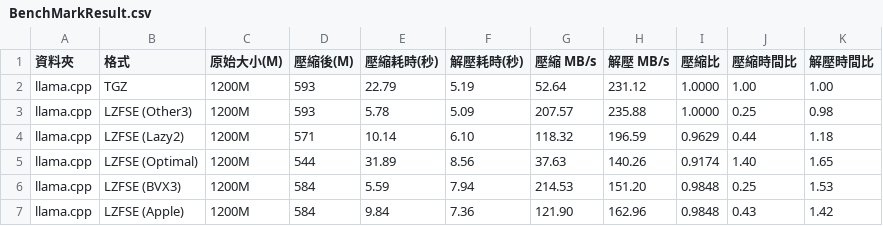
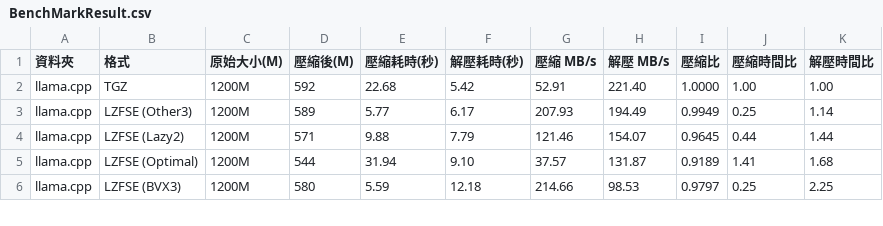
Before and after one commit to raliclo/lzfse2, a CSV file: BenchMarkResult.csv, drawn as a sheet; only a part is shown; the diff covers the shown part only.

Commit message:
R10: 基線再確認 + 磁碟滿載記錄 / Baseline re-confirmation, disk-full incident
- benchmark 10:53–11:02，壓縮比穩定（Optimal 417M/544M，Lazy2 432M/571M）
- 壓縮 MB/s 穩定（±3%）：Optimal claw 22.8、llama 37.6；Lazy2 claw 46.6、llama 121.5
- ⚠️ 磁碟爆滿（xbenchTest 14G）→ llama ZSTD 解壓縮失敗，解壓 MB/s 不可靠
- 已清理 xbenchTest，釋出 14G；下次需確認 ≥25G 可用空間
- 更新 BenchMarkResult.csv（R10 數據）、OPTIMIZATION.md（R10 分析 + R11 profiling 計畫）
- zshrc.sh 無需修改

```diff
--- a/BenchMarkResult.csv
+++ b/BenchMarkResult.csv
@@ -1,7 +1,6 @@
 資料夾,格式,原始大小(M),壓縮後(M),壓縮耗時(秒),解壓耗時(秒),壓縮 MB/s,解壓 MB/s,壓縮比,壓縮時間比,解壓時間比
-llama.cpp,TGZ,1200M,593,22.79,5.19,52.64,231.12,1.0000,1.00,1.00
-llama.cpp,LZFSE (Other3),1200M,593,5.78,5.09,207.57,235.88,1.0000,0.25,0.98
-llama.cpp,LZFSE (Lazy2),1200M,571,10.14,6.10,118.32,196.59,0.9629,0.44,1.18
-llama.cpp,LZFSE (Optimal),1200M,544,31.89,8.56,37.63,140.26,0.9174,1.40,1.65
-llama.cpp,LZFSE (BVX3),1200M,584,5.59,7.94,214.53,151.20,0.9848,0.25,1.53
-llama.cpp,LZFSE (Apple),1200M,584,9.84,7.36,121.90,162.96,0.9848,0.43,1.42
+llama.cpp,TGZ,1200M,592,22.68,5.42,52.91,221.40,1.0000,1.00,1.00
+llama.cpp,LZFSE (Other3),1200M,589,5.77,6.17,207.93,194.49,0.9949,0.25,1.14
+llama.cpp,LZFSE (Lazy2),1200M,571,9.88,7.79,121.46,154.07,0.9645,0.44,1.44
+llama.cpp,LZFSE (Optimal),1200M,544,31.94,9.10,37.57,131.87,0.9189,1.41,1.68
+llama.cpp,LZFSE (BVX3),1200M,580,5.59,12.18,214.66,98.53,0.9797,0.25,2.25
```
Also changed, not shown: 3 added rows, 2 removed rows and 42 edited cells elsewhere in this file, 1 other file.
